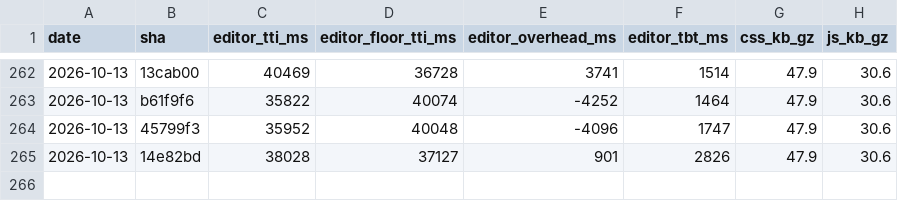
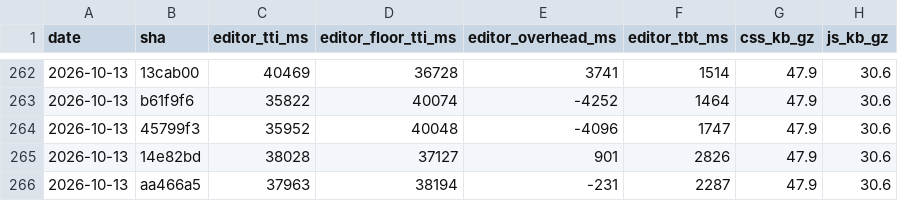
Before and after one commit to useawt/awt-blocks, a CSV file: docs/perf-history.csv, drawn as a sheet; only a part is shown, gaps mark what is left out; the diff names each change by its address in the sheet, - before the commit and + after, or states it on an @@ line.

```diff
--- a/docs/perf-history.csv
+++ b/docs/perf-history.csv
+row 266: 2026-10-13 | aa466a5 | 37963 | 38194 | -231 | 2287 | 47.9 | 30.6
```
